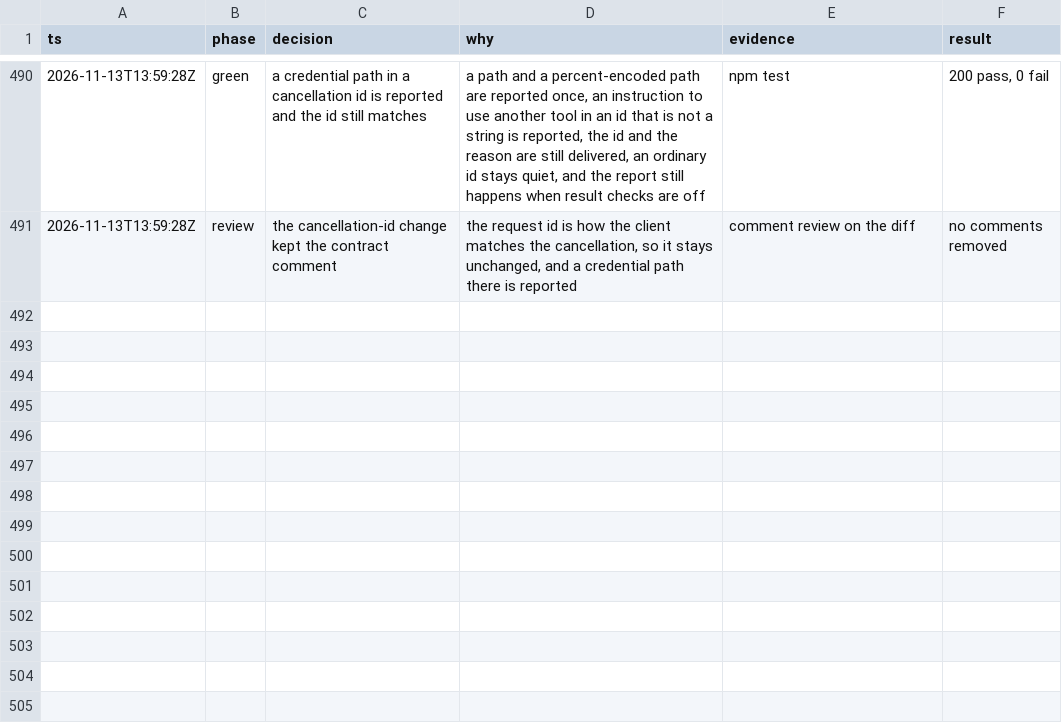
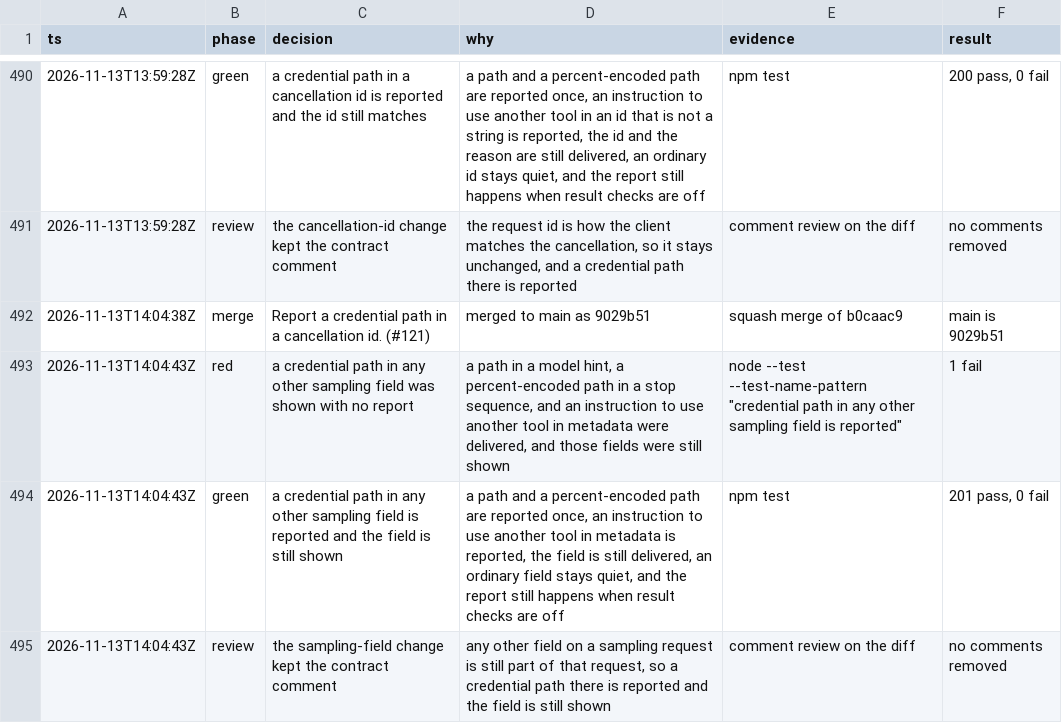
Before and after one commit to sarthakdev143-lite/toolwarden, a TSV file: docs/maintainer/decisions.tsv, drawn as a sheet; only a part is shown, gaps mark what is left out; the diff names each change by its address in the sheet, - before the commit and + after, or states it on an @@ line.

```diff
--- a/docs/maintainer/decisions.tsv
+++ b/docs/maintainer/decisions.tsv
+row 492: 2026-11-13T14:04:38Z | merge | Report a credential path in a cancellation id. (#121) | merged to main as 9029b51 | squash merge of b0caac9 | main is 9029b51
+row 493: 2026-11-13T14:04:43Z | red | a credential path in any other sampling field was shown with no report | a path in a model hint, a percent-encoded path in a stop sequence, and an instruction to use another tool in metadata were delivered, and those fields were still shown | node --test --test-name-pattern "credential path in any other sampling field is reported" | 1 fail
+row 494: 2026-11-13T14:04:43Z | green | a credential path in any other sampling field is reported and the field is still shown | a path and a percent-encoded path are reported once, an instruction to use another tool in metadata is reported, the field is still delivered, an ordinary field stays quiet, and the report still happens when result checks are off | npm test | 201 pass, 0 fail
+row 495: 2026-11-13T14:04:43Z | review | the sampling-field change kept the contract comment | any other field on a sampling request is still part of that request, so a credential path there is reported and the field is still shown | comment review on the diff | no comments removed
```
Also changed, not shown: 5 other files.
